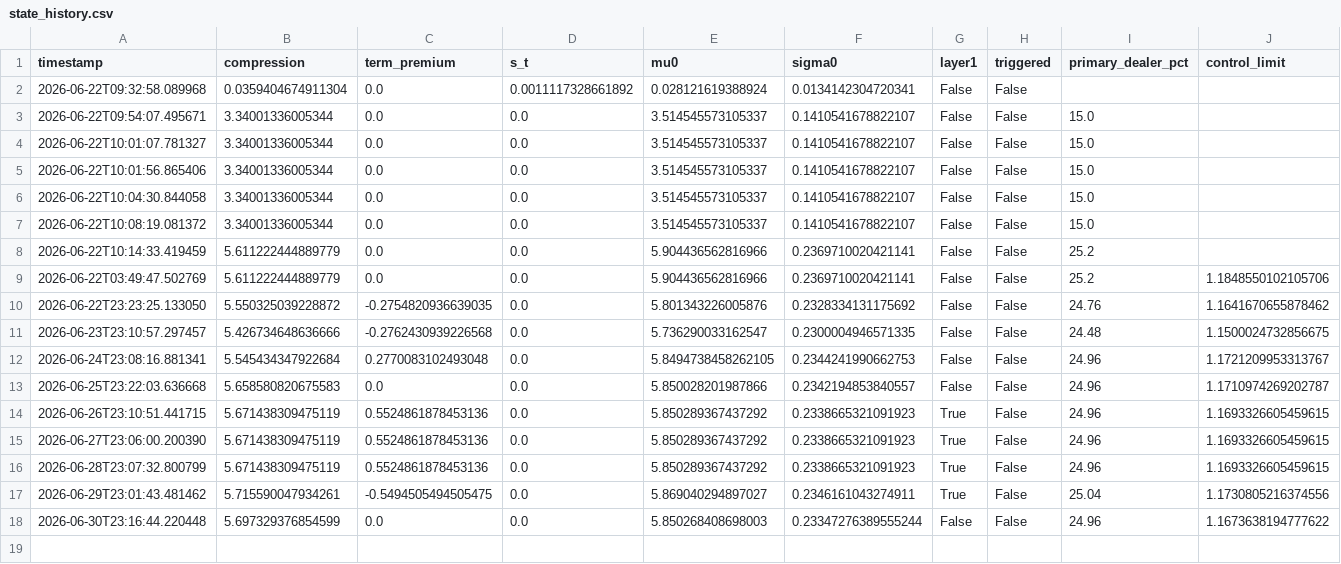
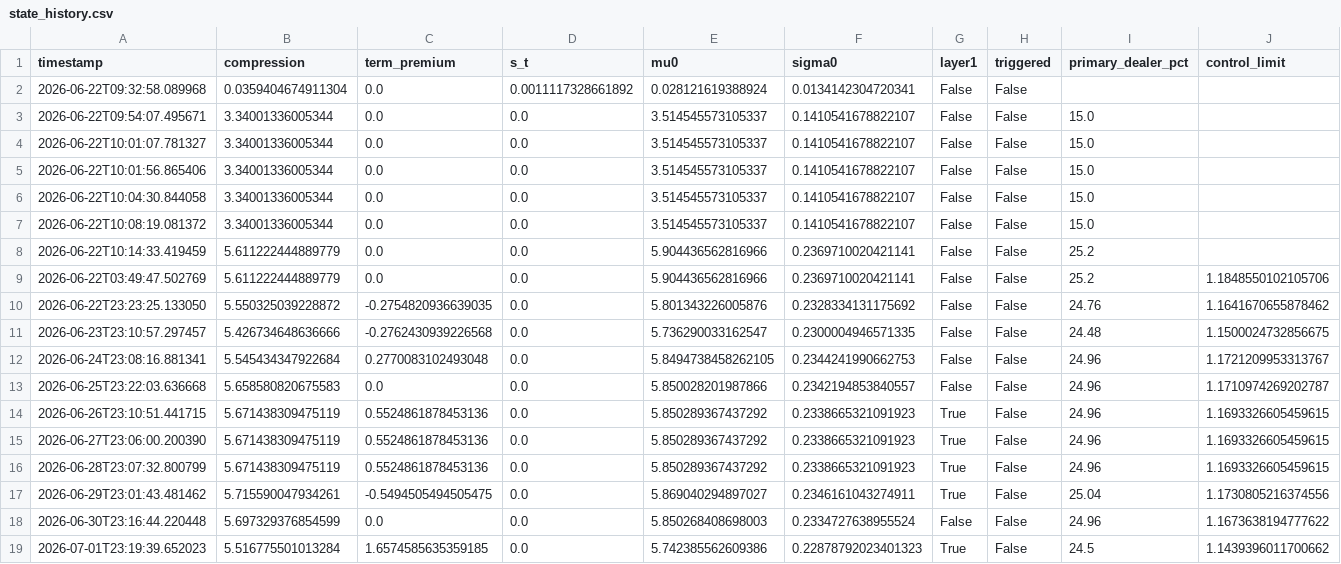
Before and after one commit to 3042183602-prog/us-regime-monitor, a CSV file: state_history.csv, drawn as a sheet.

```diff
--- a/state_history.csv
+++ b/state_history.csv
@@ -17,2 +17,3 @@ timestamp,compression,term_premium,s_t,mu0,sigma0,layer1,triggered,primary_deale
 2026-06-29T23:01:43.481462,5.715590047934261,-0.5494505494505475,0.0,5.869040294897027,0.2346161043274911,True,False,25.04,1.1730805216374556
-2026-06-30T23:16:44.220448,5.697329376854599,0.0,0.0,5.850268408698003,0.23347276389555244,False,False,24.96,1.1673638194777622
+2026-06-30T23:16:44.220448,5.697329376854599,0.0,0.0,5.850268408698003,0.2334727638955524,False,False,24.96,1.1673638194777622
+2026-07-01T23:19:39.652023,5.516775501013284,1.6574585635359185,0.0,5.742385562609386,0.22878792023401323,True,False,24.5,1.1439396011700662
```
Also changed, not shown: 1 other file.
